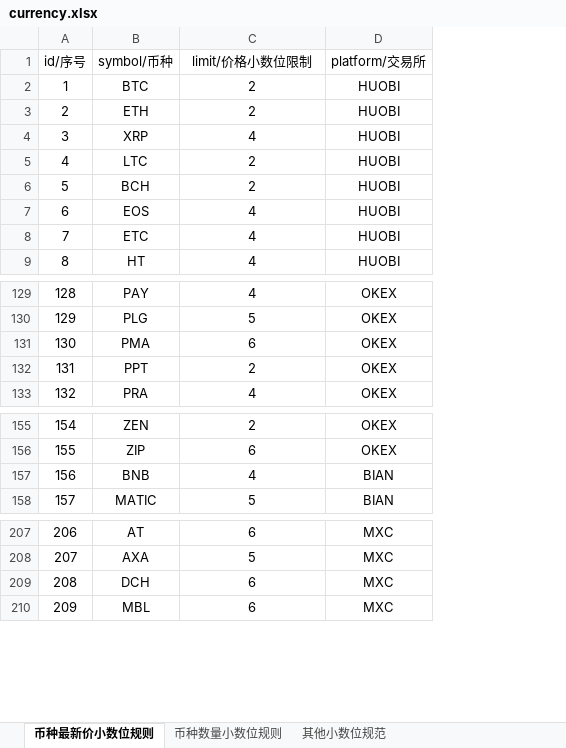
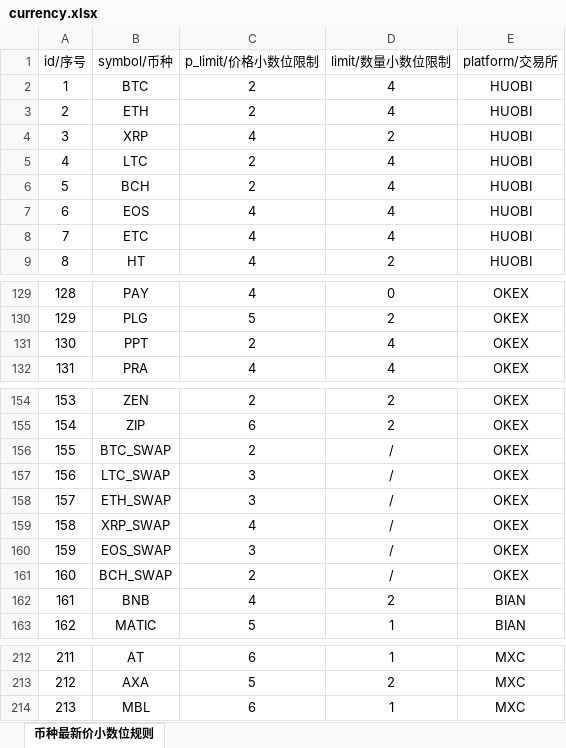
Before and after one commit to a1029563229/plugins, an Excel workbook: src/excel/input/currency.xlsx, sheet 币种最新价小数位规则, drawn as a sheet; only a part is shown, gaps mark what is left out; values as stored, in another font and other column widths than the file's, no borders; removed rows and columns are numbered as before the commit, all else as after; the diff covers the shown part only; the diff names each change by its address in the sheet, - before the commit and + after, or states it on an @@ line.

```diff
--- a/src/excel/input/currency.xlsx (sheet 币种最新价小数位规则)
+++ b/src/excel/input/currency.xlsx (sheet 币种最新价小数位规则)
-sheet tab: 币种数量小数位规则
-sheet tab: 其他小数位规范
+column D (limit/数量小数位限制), rows 2-9: 4 | 4 | 2 | 4 | 4 | 4 | 4 | 2; rows 129-132: 0 | 2 | 4 | 4; rows 154-155: 2 | 2; rows 162-163: 2 | 1; rows 212-214: 1 | 2 | 1
-C1: limit/价格小数位限制
+C1: p_limit/价格小数位限制
-row 131: 130 | PMA | 6 | OKEX
@@ column A (id/序号) renumbered from row 131 down @@
+row 156: 155 | BTC_SWAP | 2 | / | OKEX
+row 157: 156 | LTC_SWAP | 3 | / | OKEX
+row 158: 157 | ETH_SWAP | 3 | / | OKEX
+row 159: 158 | XRP_SWAP | 4 | / | OKEX
+row 160: 159 | EOS_SWAP | 3 | / | OKEX
+row 161: 160 | BCH_SWAP | 2 | / | OKEX
-row 209: 208 | DCH | 6 | MXC
```
Also changed, not shown: 2 removed rows elsewhere in this sheet, src/excel/input/._currency.xlsx, 16 other files.
